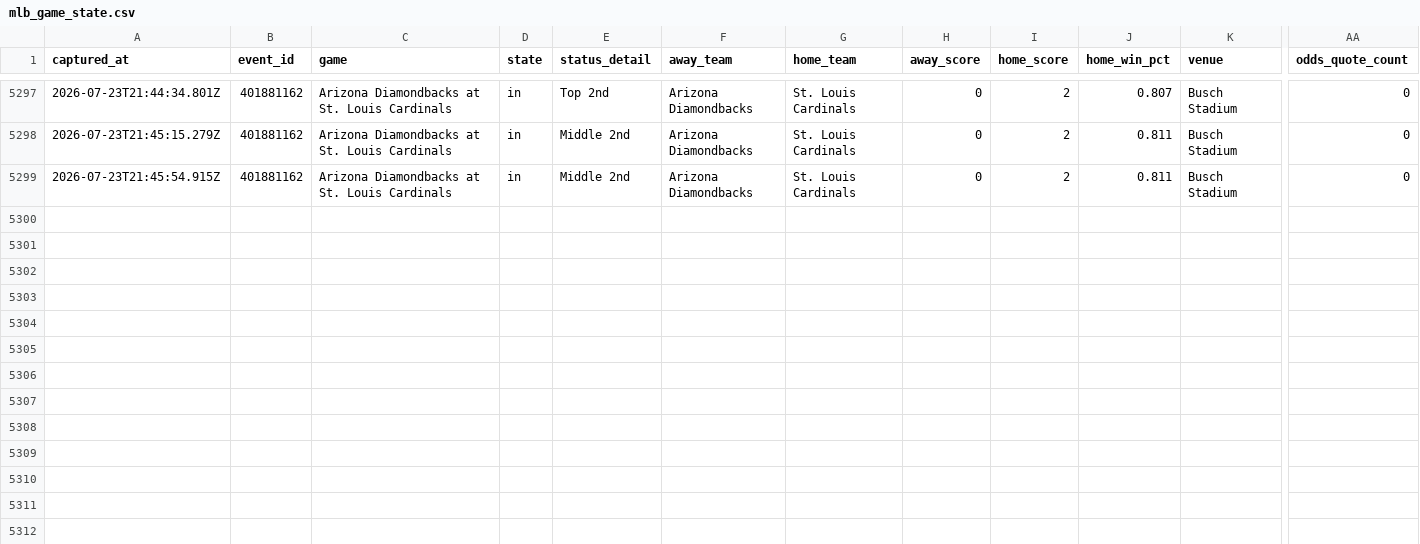
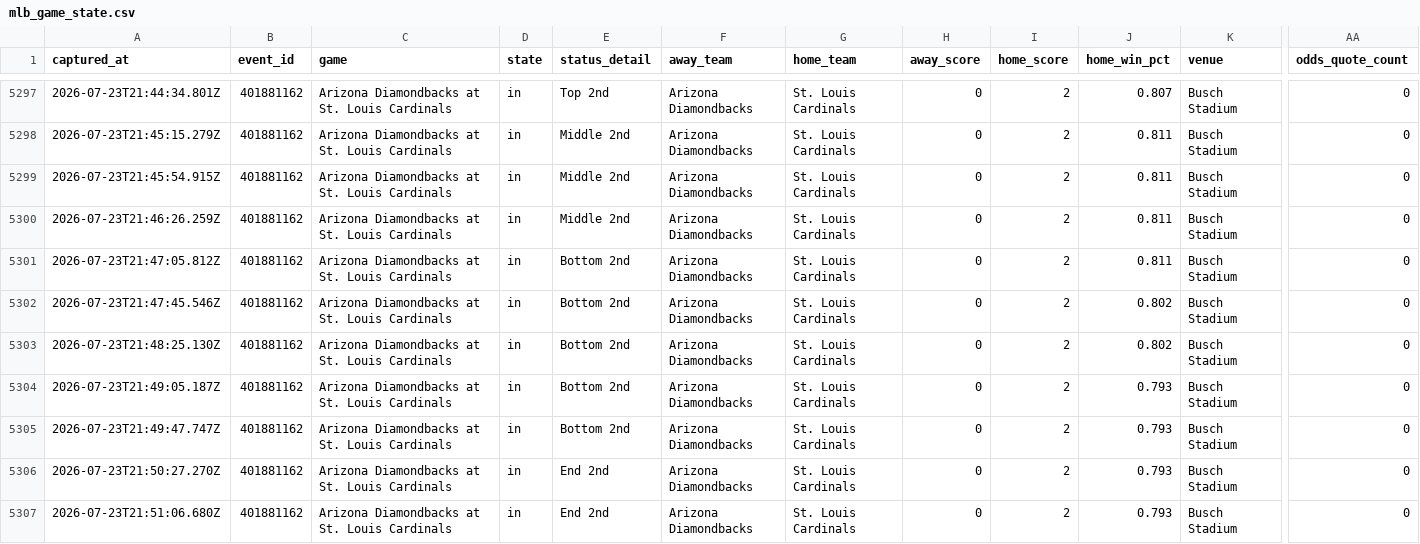
Before and after one commit to jriordan55/mlb_pbp_model, a CSV file: data/mlb_game_state.csv, drawn as a sheet; only a part is shown, gaps mark what is left out; rows hold the shown columns only; the diff names each change by its address in the sheet, - before the commit and + after, or states it on an @@ line.

Commit message:
chore: update MLB scraper data 2026-07-23T21:51Z

```diff
--- a/data/mlb_game_state.csv
+++ b/data/mlb_game_state.csv
+row 5300: 2026-07-23T21:46:26.259Z | 401881162 | Arizona Diamondbacks at St. Louis Cardinals | in | Middle 2nd | Arizona Diamondbacks | St. Louis Cardinals | 0 | 2 | 0.811 | Busch Stadium | 0
+row 5301: 2026-07-23T21:47:05.812Z | 401881162 | Arizona Diamondbacks at St. Louis Cardinals | in | Bottom 2nd | Arizona Diamondbacks | St. Louis Cardinals | 0 | 2 | 0.811 | Busch Stadium | 0
+row 5302: 2026-07-23T21:47:45.546Z | 401881162 | Arizona Diamondbacks at St. Louis Cardinals | in | Bottom 2nd | Arizona Diamondbacks | St. Louis Cardinals | 0 | 2 | 0.802 | Busch Stadium | 0
+row 5303: 2026-07-23T21:48:25.130Z | 401881162 | Arizona Diamondbacks at St. Louis Cardinals | in | Bottom 2nd | Arizona Diamondbacks | St. Louis Cardinals | 0 | 2 | 0.802 | Busch Stadium | 0
+row 5304: 2026-07-23T21:49:05.187Z | 401881162 | Arizona Diamondbacks at St. Louis Cardinals | in | Bottom 2nd | Arizona Diamondbacks | St. Louis Cardinals | 0 | 2 | 0.793 | Busch Stadium | 0
+row 5305: 2026-07-23T21:49:47.747Z | 401881162 | Arizona Diamondbacks at St. Louis Cardinals | in | Bottom 2nd | Arizona Diamondbacks | St. Louis Cardinals | 0 | 2 | 0.793 | Busch Stadium | 0
+row 5306: 2026-07-23T21:50:27.270Z | 401881162 | Arizona Diamondbacks at St. Louis Cardinals | in | End 2nd | Arizona Diamondbacks | St. Louis Cardinals | 0 | 2 | 0.793 | Busch Stadium | 0
+row 5307: 2026-07-23T21:51:06.680Z | 401881162 | Arizona Diamondbacks at St. Louis Cardinals | in | End 2nd | Arizona Diamondbacks | St. Louis Cardinals | 0 | 2 | 0.793 | Busch Stadium | 0
```
Also changed, not shown: 3 other files.
